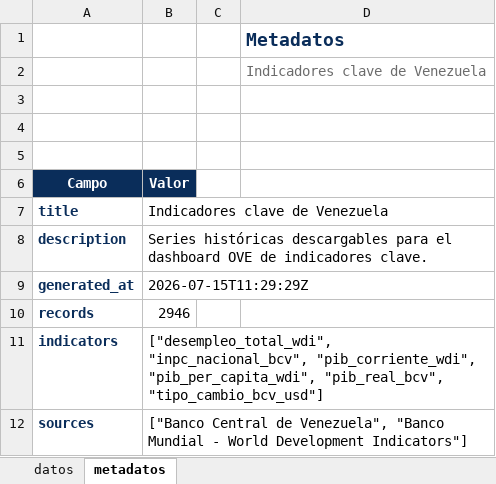
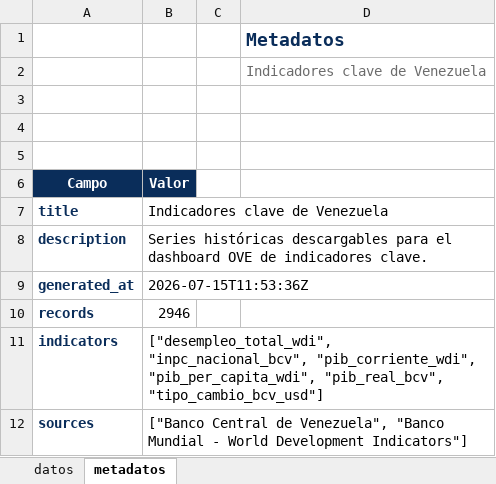
Before and after one commit to CarlosMarzol/OVE-web-github, an Excel workbook: assets/data/indicadores-clave/ove_indicadores_clave_venezuela.xlsx, sheet metadatos, drawn as a sheet; values as stored, in another font and other column widths than the file's, no borders; charts and pictures not drawn; the diff names each change by its address in the sheet, - before the commit and + after, or states it on an @@ line.

```diff
--- a/assets/data/indicadores-clave/ove_indicadores_clave_venezuela.xlsx (sheet metadatos)
+++ b/assets/data/indicadores-clave/ove_indicadores_clave_venezuela.xlsx (sheet metadatos)
-B9 (Valor): 2026-07-15T11:29:29Z
+B9 (Valor): 2026-07-15T11:53:36Z
```
Also changed, not shown: assets/data/ine/catalog/catalogo_dataset_web_ove_ine_venezuela.xlsx, assets/data/ine/excel/ove_ine_venezuela_catalogo_recursos.xlsx, 1 other file.
